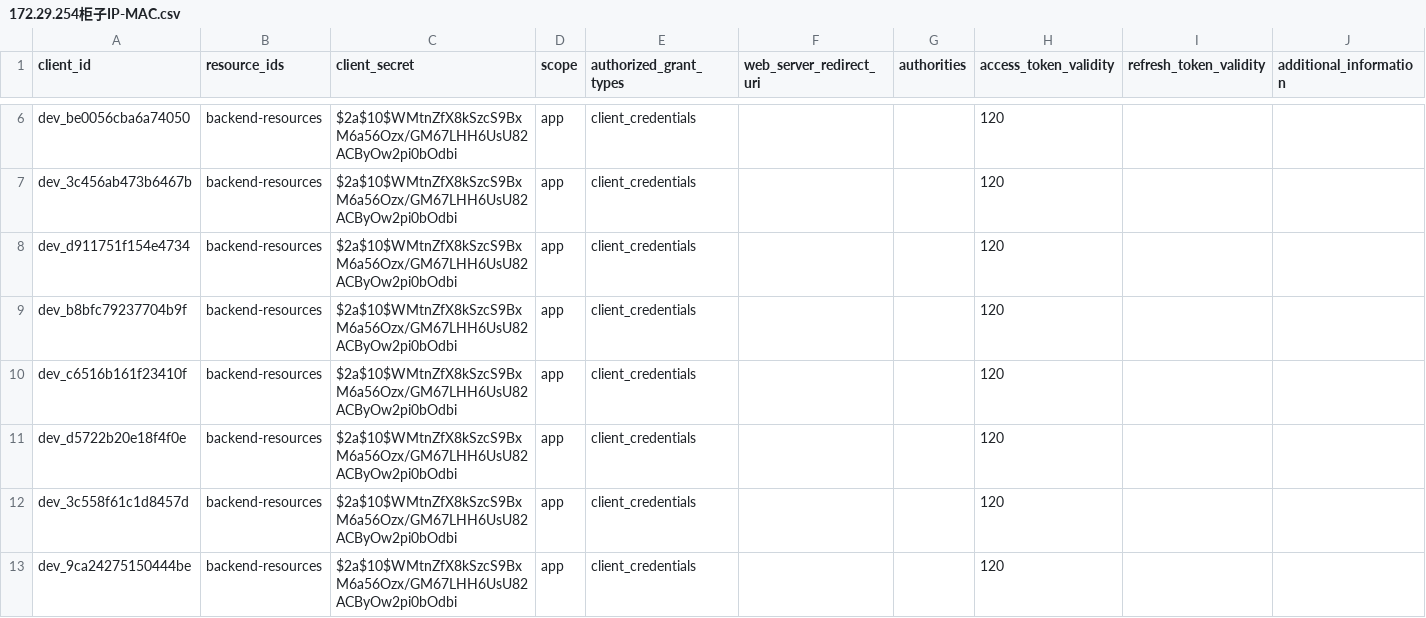
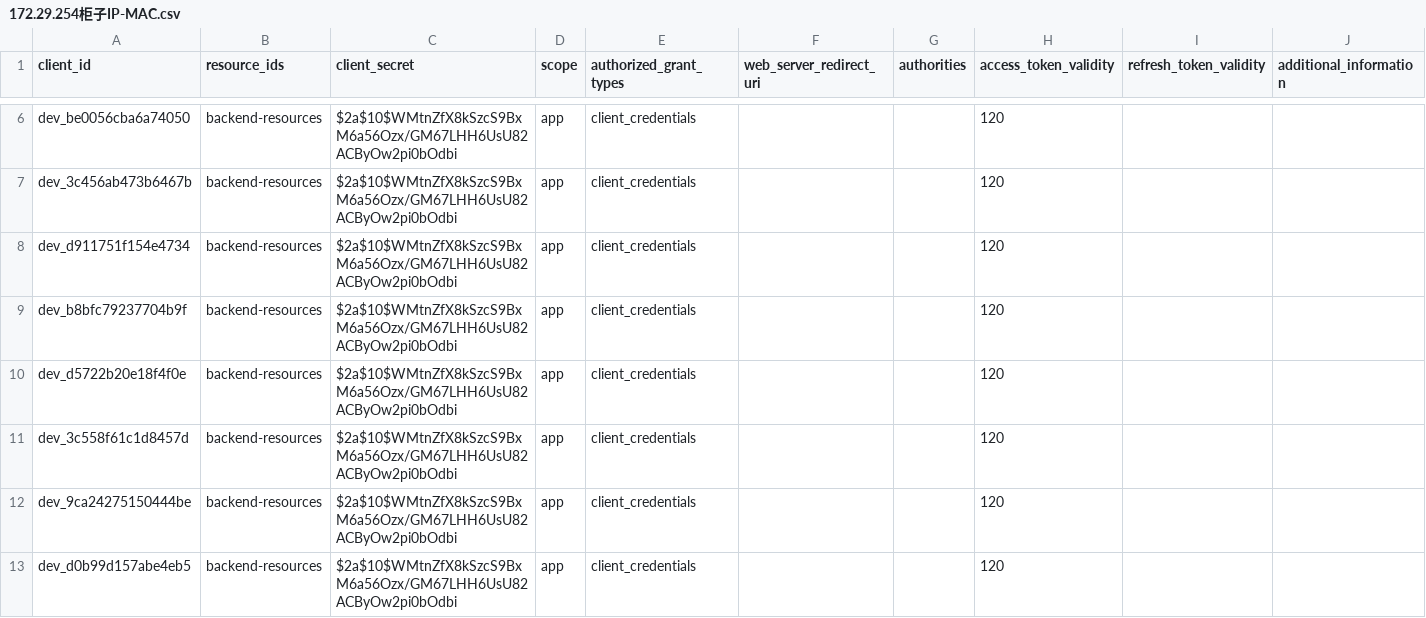
Before and after one commit to lightwind/Test, a CSV file: 172.29.254柜子IP-MAC.csv, drawn as a sheet; only a part is shown, gaps mark what is left out; the shorter side is filled out with more unchanged rows; rows hold the shown columns only; the diff names each change by its address in the sheet, - before the commit and + after, or states it on an @@ line.

Commit message:
Add files via upload

```diff
--- a/172.29.254柜子IP-MAC.csv
+++ b/172.29.254柜子IP-MAC.csv
-row 10: dev_c6516b161f23410f | backend-resources | $2a$10$WMtnZfX8kSzcS9BxM6a56Ozx/GM67LHH6UsU82ACByOw2pi0bOdbi | app | client_credentials |  |  | 120
```
